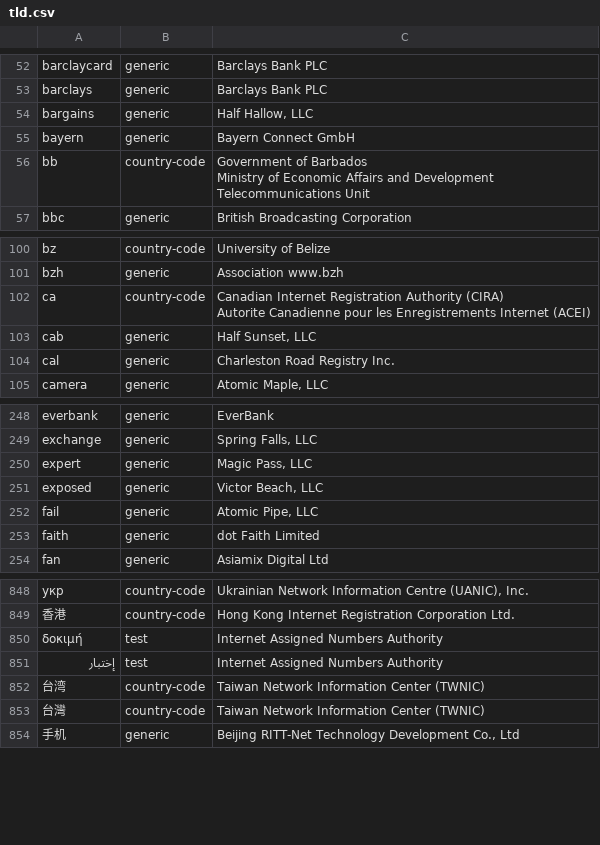
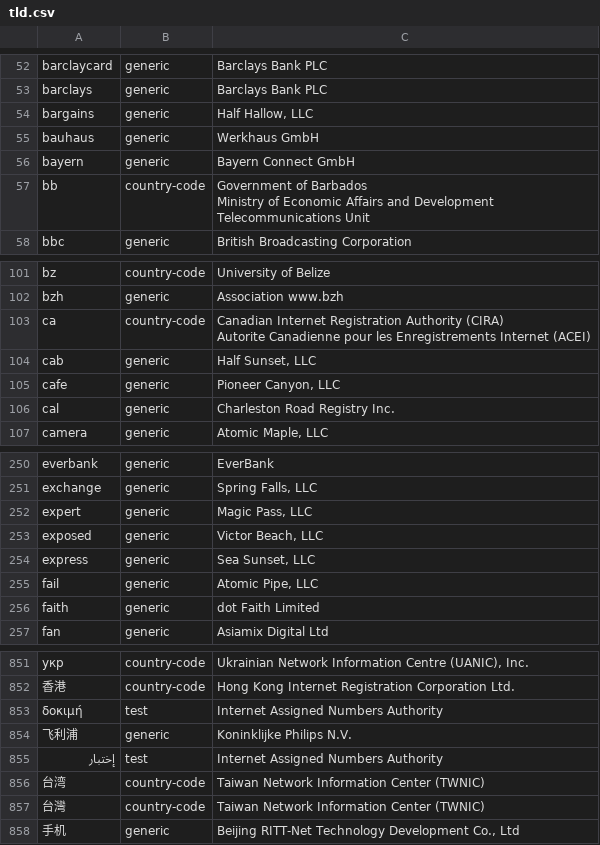
Before and after one commit to nojimage/tld-crawler, a CSV file: data/tld.csv, drawn as a sheet; only a part is shown, gaps mark what is left out; the diff names each change by its address in the sheet, - before the commit and + after, or states it on an @@ line.

```diff
--- a/data/tld.csv
+++ b/data/tld.csv
+row 55: bauhaus | generic | Werkhaus GmbH
+row 105: cafe | generic | Pioneer Canyon, LLC
+row 254: express | generic | Sea Sunset, LLC
+row 854: 飞利浦 | generic | Koninklijke Philips N.V.
```
Also changed, not shown: 3 other files.
